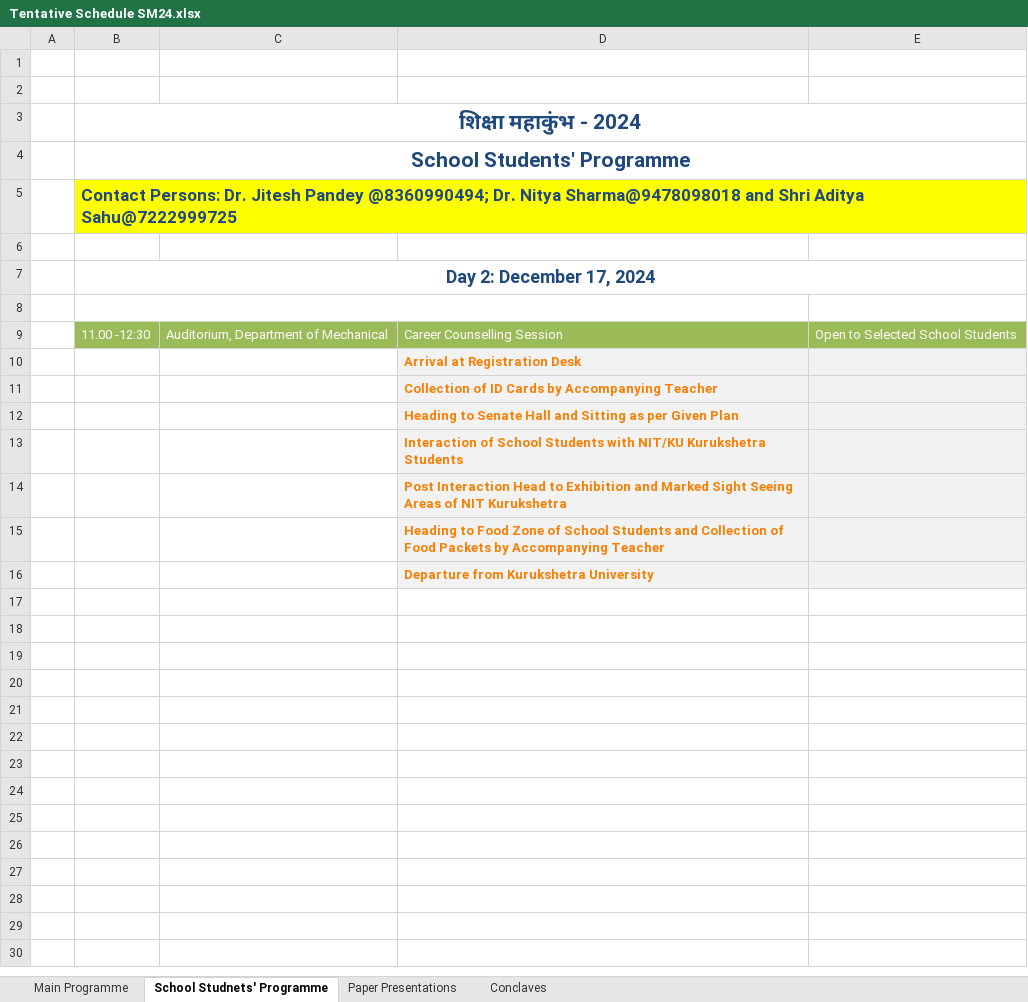
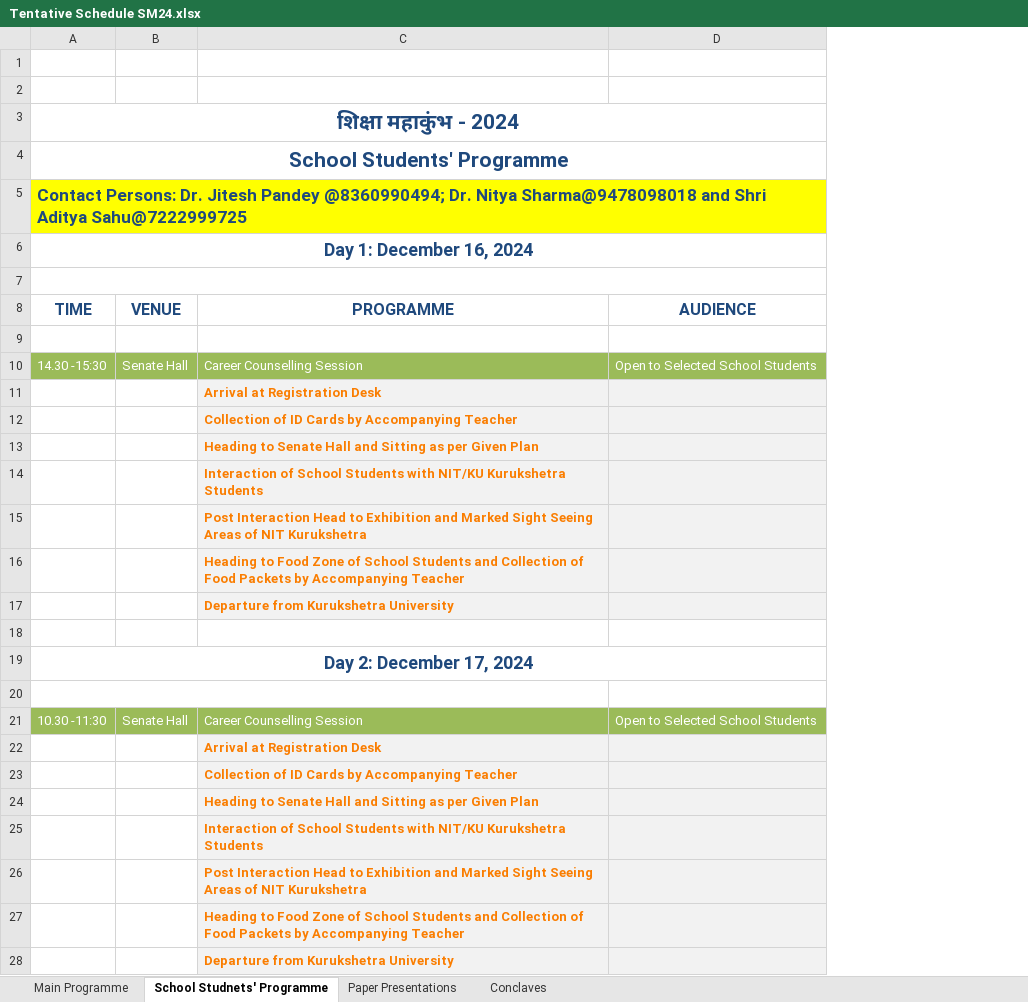
Before and after one commit to shiksha-mahakumbh/rase, an Excel workbook: public/2024M/Tentative Schedule SM24.xlsx, sheet School Studnets' Programme, drawn as a sheet; values as stored, in another font and other column widths than the file's, no borders; removed rows and columns are numbered as before the commit, all else as after; the diff names each change by its address in the sheet, - before the commit and + after, or states it on an @@ line.

```diff
--- a/public/2024M/Tentative Schedule SM24.xlsx (sheet School Studnets' Programme)
+++ b/public/2024M/Tentative Schedule SM24.xlsx (sheet School Studnets' Programme)
-column A, empty
-column C, row 9: Auditorium, Department of Mechanical
+column B, row 10: Senate Hall
+row 6: Day 1: December 16, 2024
+A7:D7 merged
+row 8: TIME | VENUE | PROGRAMME | AUDIENCE
-B8:D8 merged
-A10: 11.00 -12:30
+A10: 14.30 -15:30
+row 18: (empty)
@@ row 7 moved to row 19: Day 2: December 17, 2024 @@
+row 20: (empty)
+row 21: 10.30 -11:30 | Senate Hall | Career Counselling Session | Open to Selected School Students
+row 22:  |  | Arrival at Registration Desk
+row 23:  |  | Collection of ID Cards by Accompanying Teacher
+row 24:  |  | Heading to Senate Hall and Sitting as per Given Plan
+row 25:  |  | Interaction of School Students with NIT/KU Kurukshetra Students
+row 26:  |  | Post Interaction Head to Exhibition and Marked Sight Seeing Areas of NIT Kurukshetra
+row 27:  |  | Heading to Food Zone of School Students and Collection of Food Packets by Accompanying Teacher
+row 28:  |  | Departure from Kurukshetra University
```
Also changed, not shown: sheet Main Programme, sheet Conclaves, sheet Paper Presentations, 1 other file.
